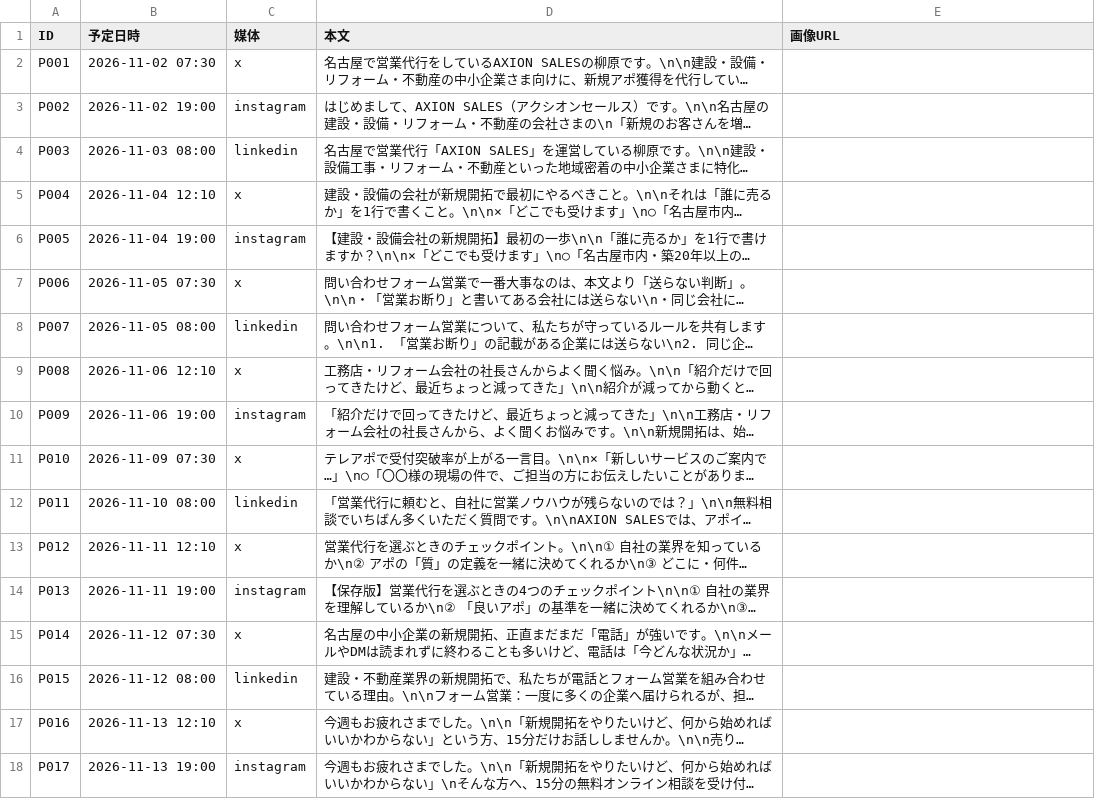
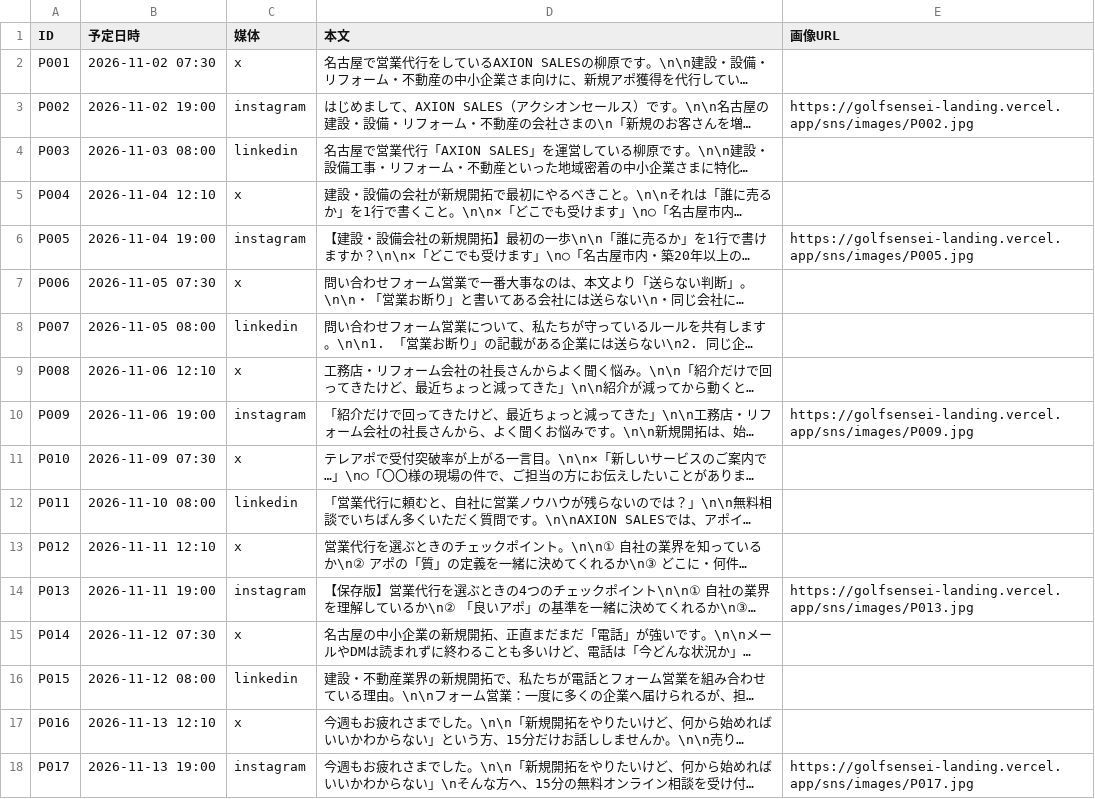
Before and after one commit to hidetoshiyanagihara/golfsensei-landing, a CSV file: sns/posts.csv, drawn as a sheet; long unchanged cells end in …; the diff names each change by its address in the sheet, - before the commit and + after, or states it on an @@ line.

```diff
--- a/sns/posts.csv
+++ b/sns/posts.csv
-E3 (画像URL): (empty)
+E3 (画像URL): https://golfsensei-landing.vercel.app/sns/images/P002.jpg
-E6 (画像URL): (empty)
+E6 (画像URL): https://golfsensei-landing.vercel.app/sns/images/P005.jpg
-E10 (画像URL): (empty)
+E10 (画像URL): https://golfsensei-landing.vercel.app/sns/images/P009.jpg
-E14 (画像URL): (empty)
+E14 (画像URL): https://golfsensei-landing.vercel.app/sns/images/P013.jpg
-E18 (画像URL): (empty)
+E18 (画像URL): https://golfsensei-landing.vercel.app/sns/images/P017.jpg
```
Also changed, not shown: 17 other files.
